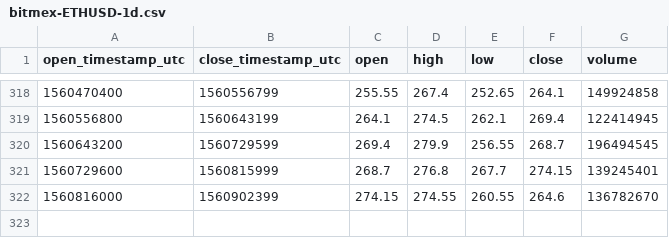
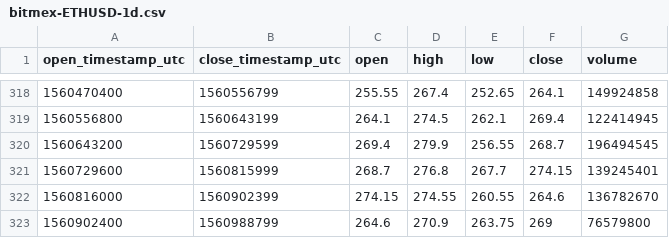
Before and after one commit to cryptobigbro/bitmex-ETHUSD, a CSV file: bitmex-ETHUSD-1d.csv, drawn as a sheet; only a part is shown, gaps mark what is left out.

```diff
--- a/bitmex-ETHUSD-1d.csv
+++ b/bitmex-ETHUSD-1d.csv
@@ -322 +322,2 @@ open_timestamp_utc,close_timestamp_utc,open,high,low,close,volume
 1560816000,1560902399,274.15,274.55,260.55,264.6,136782670
+1560902400,1560988799,264.6,270.9,263.75,269,76579800
```
Also changed, not shown: bitmex-ETHUSD-1h.csv.
